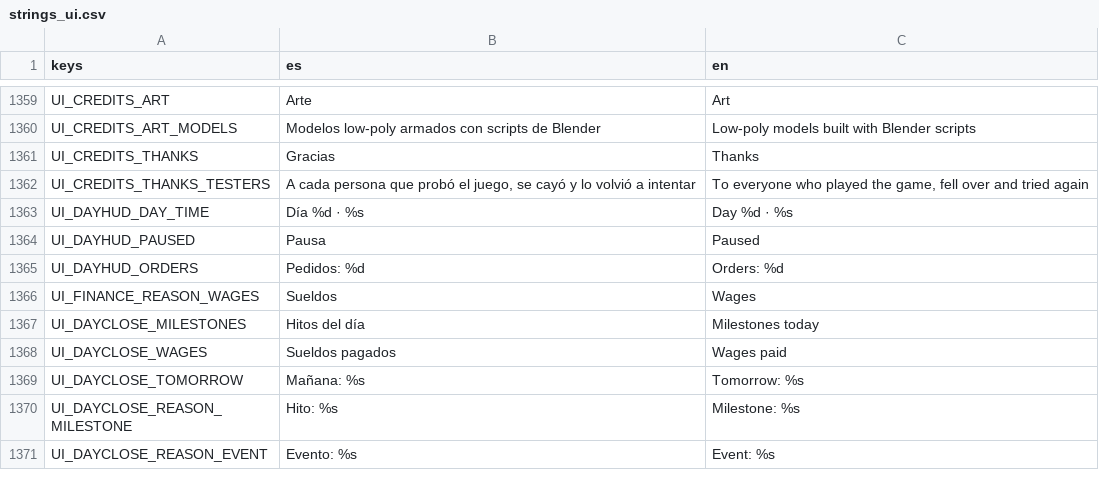
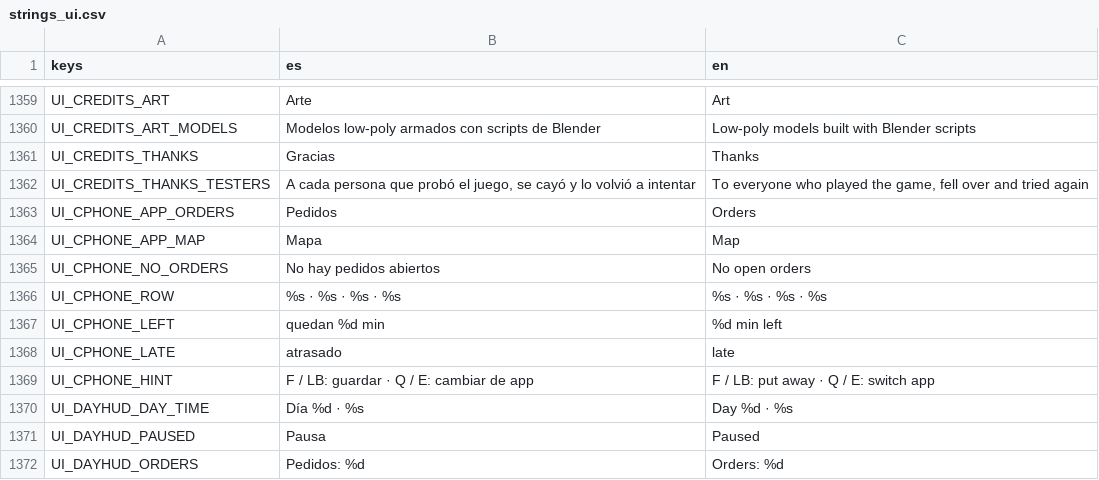
Before and after one commit to Delestal94/Prometeus, a CSV file: do-not-drop/translations/strings_ui.csv, drawn as a sheet; only a part is shown, gaps mark what is left out; the shorter side is filled out with more unchanged rows.

```diff
--- a/do-not-drop/translations/strings_ui.csv
+++ b/do-not-drop/translations/strings_ui.csv
@@ -1380,2 +1380,9 @@ UI_CREDITS_THANKS,Gracias,Thanks
 UI_CREDITS_THANKS_TESTERS,"A cada persona que probó el juego, se cayó y lo volvió a intentar","To everyone who played the game, fell over and tried again"
+UI_CPHONE_APP_ORDERS,Pedidos,Orders
+UI_CPHONE_APP_MAP,Mapa,Map
+UI_CPHONE_NO_ORDERS,No hay pedidos abiertos,No open orders
+UI_CPHONE_ROW,"%s · %s · %s · %s","%s · %s · %s · %s"
+UI_CPHONE_LEFT,quedan %d min,%d min left
+UI_CPHONE_LATE,atrasado,late
+UI_CPHONE_HINT,F / LB: guardar · Q / E: cambiar de app,F / LB: put away · Q / E: switch app
 UI_DAYHUD_DAY_TIME,Día %d · %s,Day %d · %s
```
Also changed, not shown: 10 other files.
